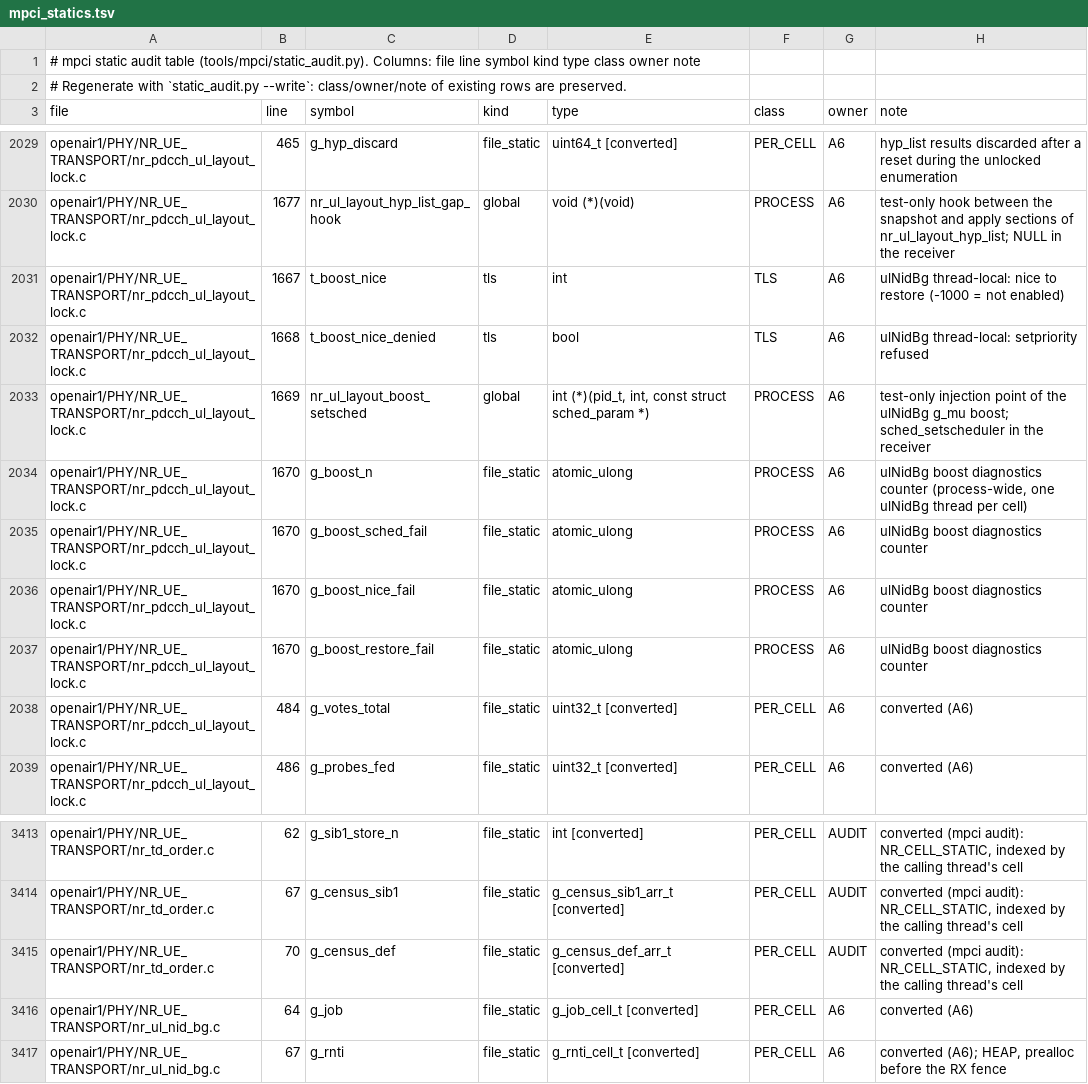
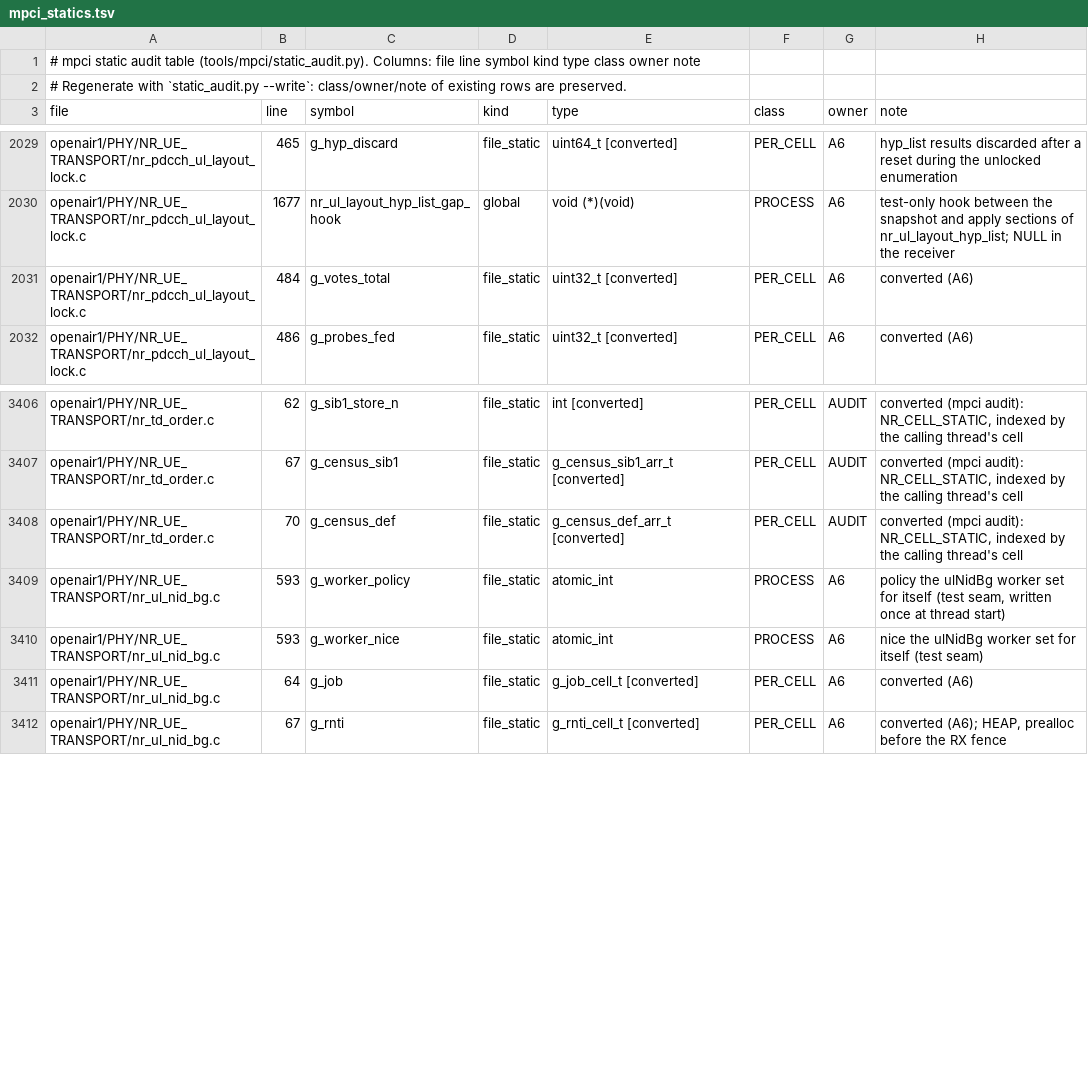
Before and after one commit to nico-net/passive_agnostic_rx_for_sensing, a TSV file: tools/mpci/mpci_statics.tsv, drawn as a sheet; only a part is shown, gaps mark what is left out; removed rows and columns are numbered as before the commit, all else as after; the diff names each change by its address in the sheet, - before the commit and + after, or states it on an @@ line.

```diff
--- a/tools/mpci/mpci_statics.tsv
+++ b/tools/mpci/mpci_statics.tsv
-row 2031: openair1/PHY/NR_UE_TRANSPORT/nr_pdcch_ul_layout_lock.c | 1667 | t_boost_nice | tls | int | TLS | A6 | ulNidBg thread-local: nice to restore (-1000 = not enabled)
-row 2032: openair1/PHY/NR_UE_TRANSPORT/nr_pdcch_ul_layout_lock.c | 1668 | t_boost_nice_denied | tls | bool | TLS | A6 | ulNidBg thread-local: setpriority refused
-row 2033: openair1/PHY/NR_UE_TRANSPORT/nr_pdcch_ul_layout_lock.c | 1669 | nr_ul_layout_boost_setsched | global | int (*)(pid_t, int, const struct sched_param *) | PROCESS | A6 | test-only injection point of the ulNidBg g_mu boost; sched_setscheduler in the receiver
-row 2034: openair1/PHY/NR_UE_TRANSPORT/nr_pdcch_ul_layout_lock.c | 1670 | g_boost_n | file_static | atomic_ulong | PROCESS | A6 | ulNidBg boost diagnostics counter (process-wide, one ulNidBg thread per cell)
-row 2035: openair1/PHY/NR_UE_TRANSPORT/nr_pdcch_ul_layout_lock.c | 1670 | g_boost_sched_fail | file_static | atomic_ulong | PROCESS | A6 | ulNidBg boost diagnostics counter
-row 2036: openair1/PHY/NR_UE_TRANSPORT/nr_pdcch_ul_layout_lock.c | 1670 | g_boost_nice_fail | file_static | atomic_ulong | PROCESS | A6 | ulNidBg boost diagnostics counter
-row 2037: openair1/PHY/NR_UE_TRANSPORT/nr_pdcch_ul_layout_lock.c | 1670 | g_boost_restore_fail | file_static | atomic_ulong | PROCESS | A6 | ulNidBg boost diagnostics counter
+row 3409: openair1/PHY/NR_UE_TRANSPORT/nr_ul_nid_bg.c | 593 | g_worker_policy | file_static | atomic_int | PROCESS | A6 | policy the ulNidBg worker set for itself (test seam, written once at thread start)
+row 3410: openair1/PHY/NR_UE_TRANSPORT/nr_ul_nid_bg.c | 593 | g_worker_nice | file_static | atomic_int | PROCESS | A6 | nice the ulNidBg worker set for itself (test seam)
```
Also changed, not shown: 8 other files.
